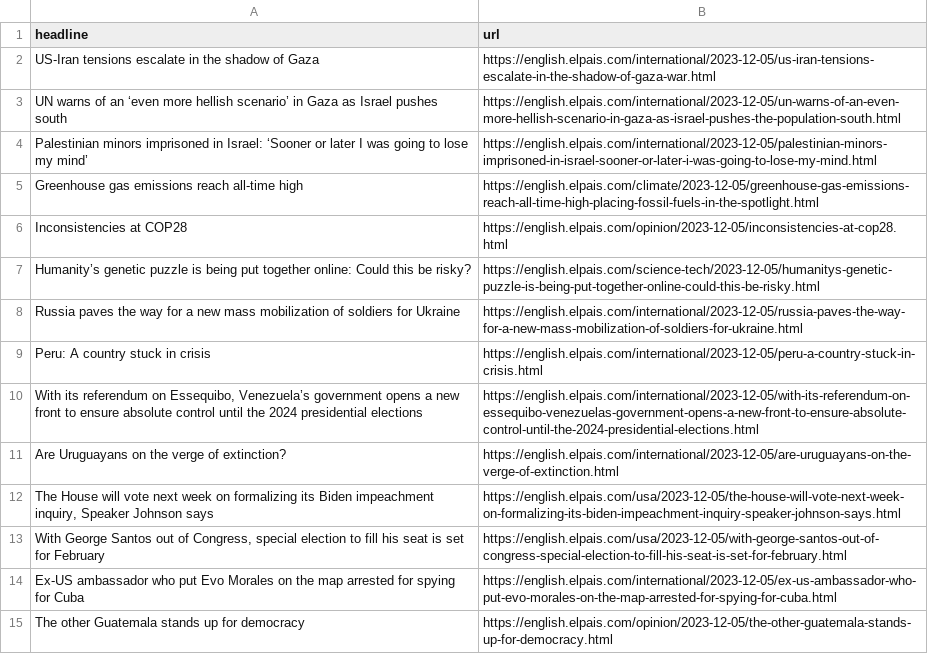
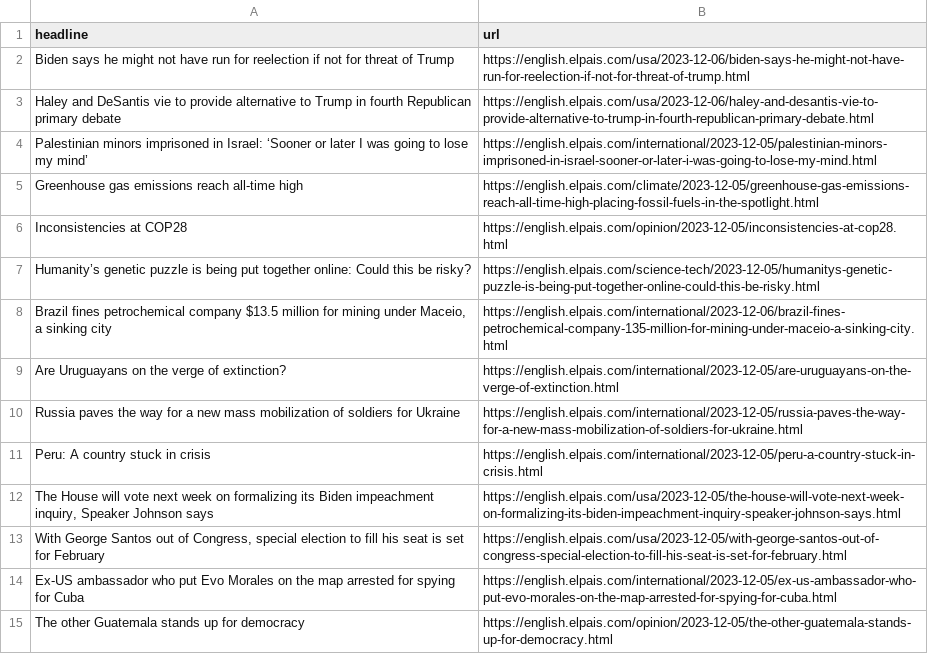
Before and after one commit to dlaiu/headlines-scraper, a CSV file: headlines.csv, drawn as a sheet; only a part is shown.

```diff
--- a/headlines.csv
+++ b/headlines.csv
@@ -1,4 +1,4 @@
 headline,url
-US-Iran tensions escalate in the shadow of Gaza,https://english.elpais.com/international/2023-12-05/us-iran-tensions-escalate-in-the-shadow-of-gaza-war.html
-UN warns of an ‘even more hellish scenario’ in Gaza as Israel pushes south,https://english.elpais.com/international/2023-12-05/un-warns-of-an-even-more-hellish-scenario-in-gaza-as-israel-pushes-the-population-south.html
+Biden says he might not have run for reelection if not for threat of Trump,https://english.elpais.com/usa/2023-12-06/biden-says-he-might-not-have-run-for-reelection-if-not-for-threat-of-trump.html
+Haley and DeSantis vie to provide alternative to Trump in fourth Republican primary debate ,https://english.elpais.com/usa/2023-12-06/haley-and-desantis-vie-to-provide-alternative-to-trump-in-fourth-republican-primary-debate.html
 Palestinian minors imprisoned in Israel: ‘Sooner or later I was going to lose my mind’,https://english.elpais.com/international/2023-12-05/palestinian-minors-imprisoned-in-israel-sooner-or-later-i-was-going-to-lose-my-mind.html
@@ -7,6 +7,6 @@ Inconsistencies at COP28,https://english.elpais.com/opinion/2023-12-05/inconsist
 Humanity’s genetic puzzle is being put together online: Could this be risky?,https://english.elpais.com/science-tech/2023-12-05/humanitys-genetic-puzzle-is-being-put-together-online-could-this-be-risky.html
+"Brazil fines petrochemical company $13.5 million for mining under Maceio, a sinking city",https://english.elpais.com/international/2023-12-06/brazil-fines-petrochemical-company-135-million-for-mining-under-maceio-a-sinking-city.html
+Are Uruguayans on the verge of extinction?,https://english.elpais.com/international/2023-12-05/are-uruguayans-on-the-verge-of-extinction.html
 Russia paves the way for a new mass mobilization of soldiers for Ukraine,https://english.elpais.com/international/2023-12-05/russia-paves-the-way-for-a-new-mass-mobilization-of-soldiers-for-ukraine.html
 Peru: A country stuck in crisis,https://english.elpais.com/international/2023-12-05/peru-a-country-stuck-in-crisis.html
-"With its referendum on Essequibo, Venezuela’s government opens a new front to ensure absolute control until the 2024 presidential elections",https://english.elpais.com/international/2023-12-05/with-its-referendum-on-essequibo-venezuelas-government-opens-a-new-front-to-ensure-absolute-control-until-the-2024-presidential-elections.html
-Are Uruguayans on the verge of extinction?,https://english.elpais.com/international/2023-12-05/are-uruguayans-on-the-verge-of-extinction.html
 "The House will vote next week on formalizing its Biden impeachment inquiry, Speaker Johnson says ",https://english.elpais.com/usa/2023-12-05/the-house-will-vote-next-week-on-formalizing-its-biden-impeachment-inquiry-speaker-johnson-says.html
```
